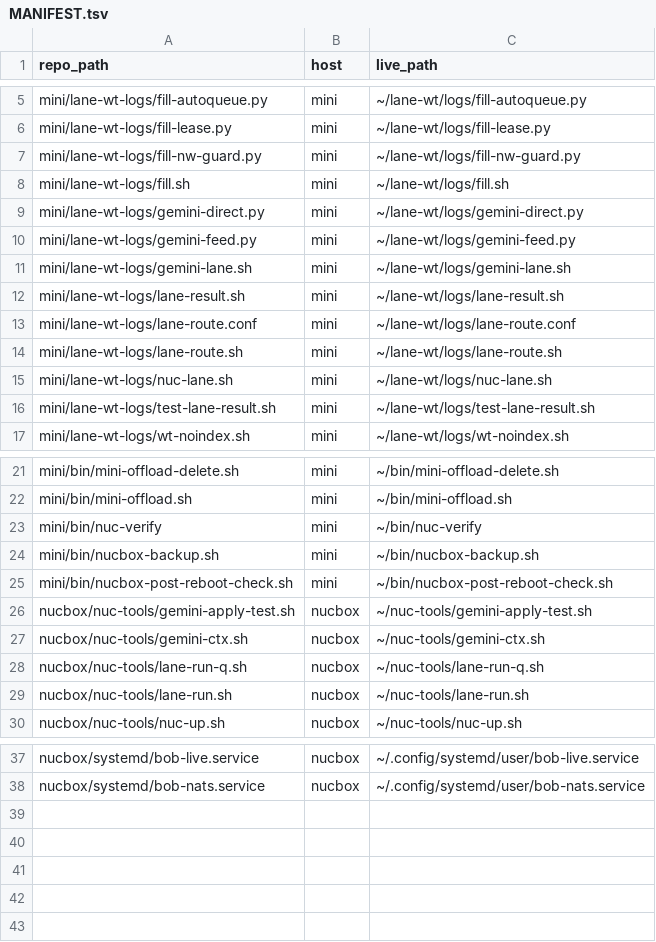
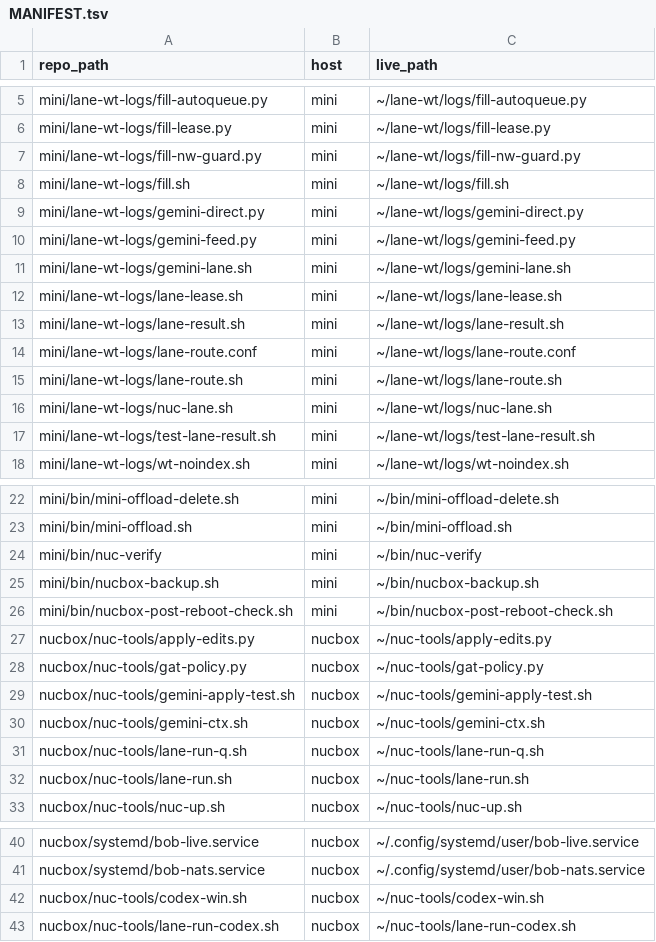
Before and after one commit to rupret007/bob-brain, a TSV file: ops/lane-ops/MANIFEST.tsv, drawn as a sheet; only a part is shown, gaps mark what is left out.

Commit message:
lane-ops v2: atomic fill lock, heartbeat claim leases with auto-release, trusted-author filter, SEARCH/REPLACE edits for Gemini, test-loosening policy
- fill.sh: zsystem flock singleton (pidfile check-then-write raced: 5 loops on 10/16); lanes run under lane-lease.sh
- claim-gate.py: --lease-s heartbeat leases, renew, release --claim (legacy claims unchanged); fill-lease.py honours leases
- lane-lease.sh: renew every 300 s, release DONE/FAILED on exit, HUP/INT/TERM (screen -X quit), stops the child
- nuc-lane.sh: lease + release on exit instead of holding the 300-min TTL
- fill-autoqueue.py / gemini-feed.py / gemini-lane.sh: only same-repo PRs/issues by rupret007 (public repos)
- gemini-feed.py: gemfix cap 3/PR/24h, one writer per PR
- gemini-direct.py --mode edits + nuc-tools/apply-edits.py; gemini-apply-test.sh: edits path, tolerant apply ladder,
  gat-policy.py (no skip markers / test deletions / CI or runner config edits), no test command = no push
- tools/drift-check.sh, README.md, DEPLOY.md; tests/test_lane_ops.py (45 tests, key mutations caught)

Not deployed: live files are untouched until Karen passes this.

```diff
--- a/ops/lane-ops/MANIFEST.tsv
+++ b/ops/lane-ops/MANIFEST.tsv
@@ -11,2 +11,3 @@ mini/lane-wt-logs/gemini-feed.py	mini	~/lane-wt/logs/gemini-feed.py
 mini/lane-wt-logs/gemini-lane.sh	mini	~/lane-wt/logs/gemini-lane.sh
+mini/lane-wt-logs/lane-lease.sh	mini	~/lane-wt/logs/lane-lease.sh
 mini/lane-wt-logs/lane-result.sh	mini	~/lane-wt/logs/lane-result.sh
@@ -25,2 +26,4 @@ mini/bin/nucbox-backup.sh	mini	~/bin/nucbox-backup.sh
 mini/bin/nucbox-post-reboot-check.sh	mini	~/bin/nucbox-post-reboot-check.sh
+nucbox/nuc-tools/apply-edits.py	nucbox	~/nuc-tools/apply-edits.py
+nucbox/nuc-tools/gat-policy.py	nucbox	~/nuc-tools/gat-policy.py
 nucbox/nuc-tools/gemini-apply-test.sh	nucbox	~/nuc-tools/gemini-apply-test.sh
@@ -38 +41,3 @@ nucbox/systemd/bob-live.service	nucbox	~/.config/systemd/user/bob-live.service
 nucbox/systemd/bob-nats.service	nucbox	~/.config/systemd/user/bob-nats.service
+nucbox/nuc-tools/codex-win.sh	nucbox	~/nuc-tools/codex-win.sh
+nucbox/nuc-tools/lane-run-codex.sh	nucbox	~/nuc-tools/lane-run-codex.sh
```
Also changed, not shown: 16 other files.
